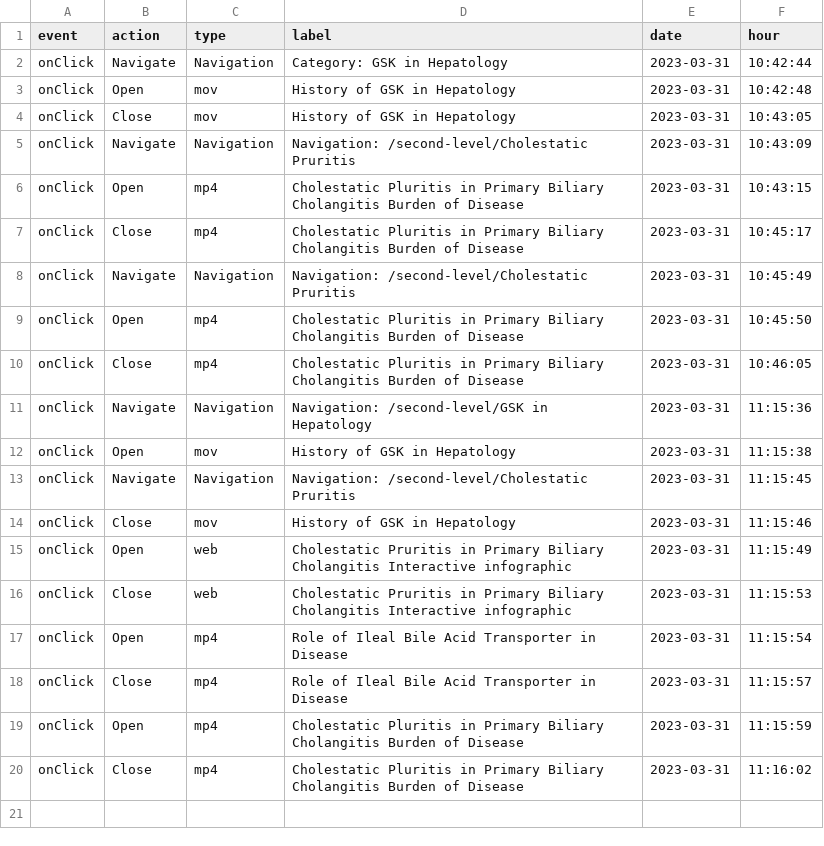
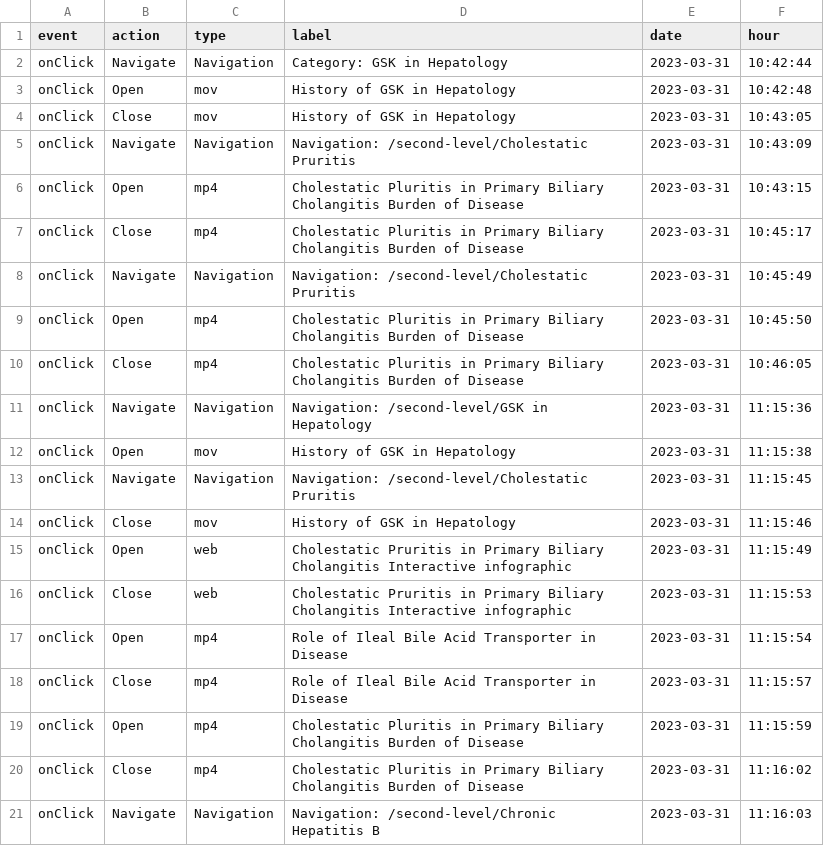
Before and after one commit to LidiaCana/gsk-test, a CSV file: b0-be-83-83-a6-f7-gsk-liverconnect.csv, drawn as a sheet; the diff names each change by its address in the sheet, - before the commit and + after, or states it on an @@ line.

Commit message:
Initial commit

```diff
--- a/b0-be-83-83-a6-f7-gsk-liverconnect.csv
+++ b/b0-be-83-83-a6-f7-gsk-liverconnect.csv
+row 21: onClick | Navigate | Navigation | Navigation: /second-level/Chronic Hepatitis B | 2023-03-31 | 11:16:03
```
